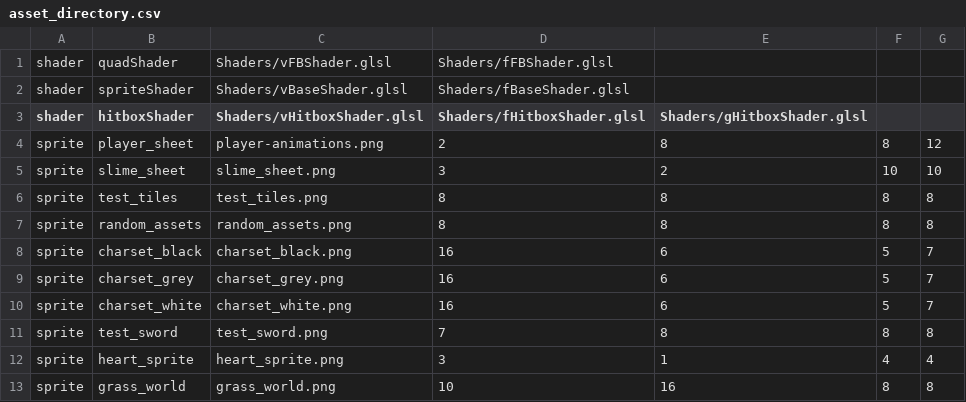
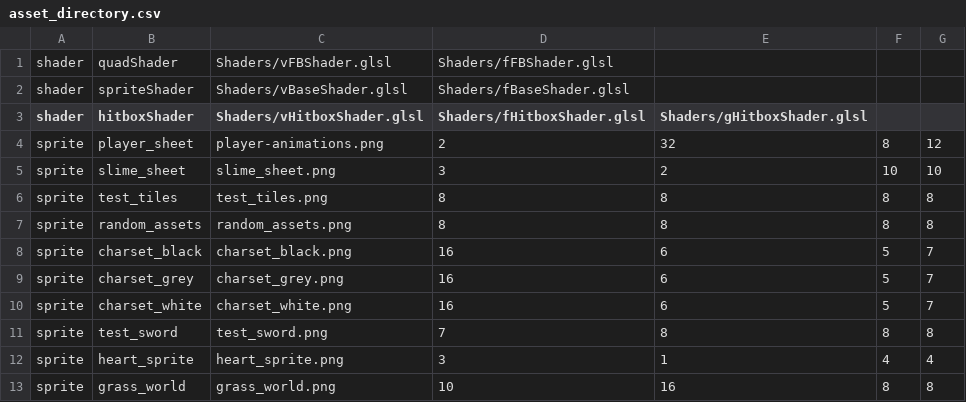
Before and after one commit to EntropyIs/ProjectMicroRes2020, a CSV file: ProjectMicroRes2020/Assets/asset_directory.csv, drawn as a sheet.

```diff
--- a/ProjectMicroRes2020/Assets/asset_directory.csv
+++ b/ProjectMicroRes2020/Assets/asset_directory.csv
@@ -3,3 +3,3 @@ shader, spriteShader, Shaders/vBaseShader.glsl, Shaders/fBaseShader.glsl
 shader, hitboxShader, Shaders/vHitboxShader.glsl, Shaders/fHitboxShader.glsl, Shaders/gHitboxShader.glsl
-sprite, player_sheet, player-animations.png, 2, 8, 8, 12
+sprite, player_sheet, player-animations.png, 2, 32, 8, 12
 sprite, slime_sheet, slime_sheet.png, 3, 2, 10, 10
```
Also changed, not shown: 6 other files.
